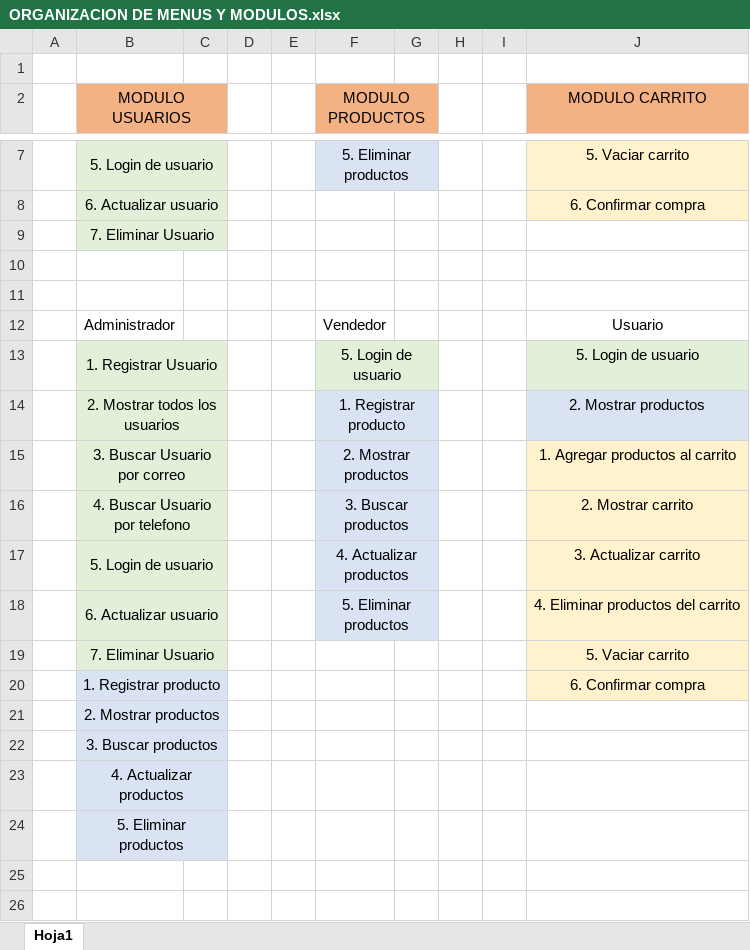
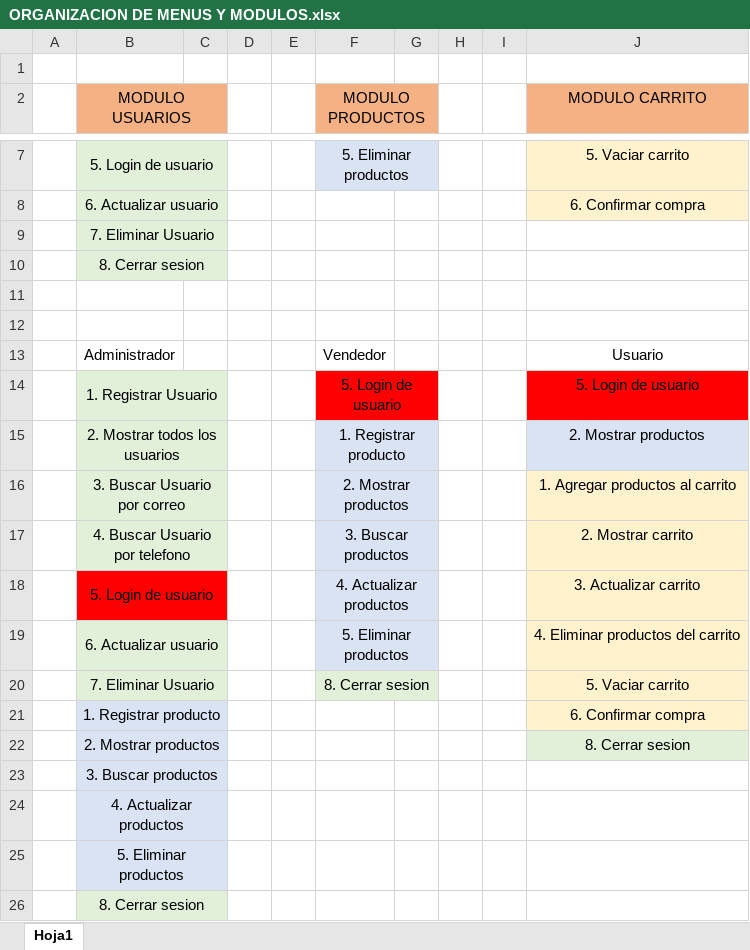
Before and after one commit to JuanAlfonsoDeveloper/FIRST_PROYECT, an Excel workbook: backend/ORGANIZACION DE MENUS Y MODULOS.xlsx, sheet Hoja1, drawn as a sheet; only a part is shown, gaps mark what is left out; values as stored, in another font and other column widths than the file's, no borders; addresses are those after the commit; the diff names each change by its address in the sheet, - before the commit and + after, or states it on an @@ line.

Commit message:
Se empieza a ajustar el menu segun administrador

```diff
--- a/backend/ORGANIZACION DE MENUS Y MODULOS.xlsx (sheet Hoja1)
+++ b/backend/ORGANIZACION DE MENUS Y MODULOS.xlsx (sheet Hoja1)
+row 10:  | 8. Cerrar sesion
-F14:G14 fill: #E2F0D9
+F14:G14 fill: #FF0000
-J14 fill: #E2F0D9
+J14 fill: #FF0000
-B18:C18 fill: #E2F0D9
+B18:C18 fill: #FF0000
-F20 (MODULO PRODUCTOS): (empty)
+F20 (MODULO PRODUCTOS): 8. Cerrar sesion
-F20:G20 fill: none
+F20:G20 fill: #E2F0D9
+F20:G20 merged
-J22 (MODULO CARRITO): (empty)
+J22 (MODULO CARRITO): 8. Cerrar sesion
-J22 fill: none
+J22 fill: #E2F0D9
+row 26:  | 8. Cerrar sesion
```
Also changed, not shown: 1 other file.
